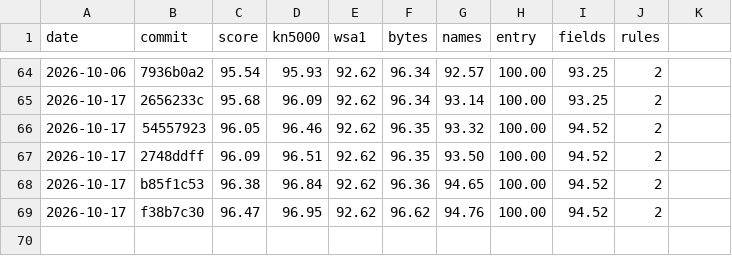
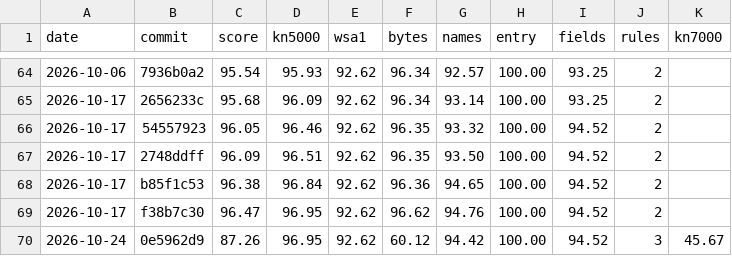
Before and after one commit to ArqueologiaDigital/technics-roms-disasm, a CSV file: docs/badges/semantic-score-history.csv, drawn as a sheet; only a part is shown, gaps mark what is left out; the diff names each change by its address in the sheet, - before the commit and + after, or states it on an @@ line.

```diff
--- a/docs/badges/semantic-score-history.csv
+++ b/docs/badges/semantic-score-history.csv
-K1: (empty)
+K1: kn7000
+row 70: 2026-10-24 | 0e5962d9 | 87.26 | 96.95 | 92.62 | 60.12 | 94.42 | 100.00 | 94.52 | 3 | 45.67
```
Also changed, not shown: 9 other files.
